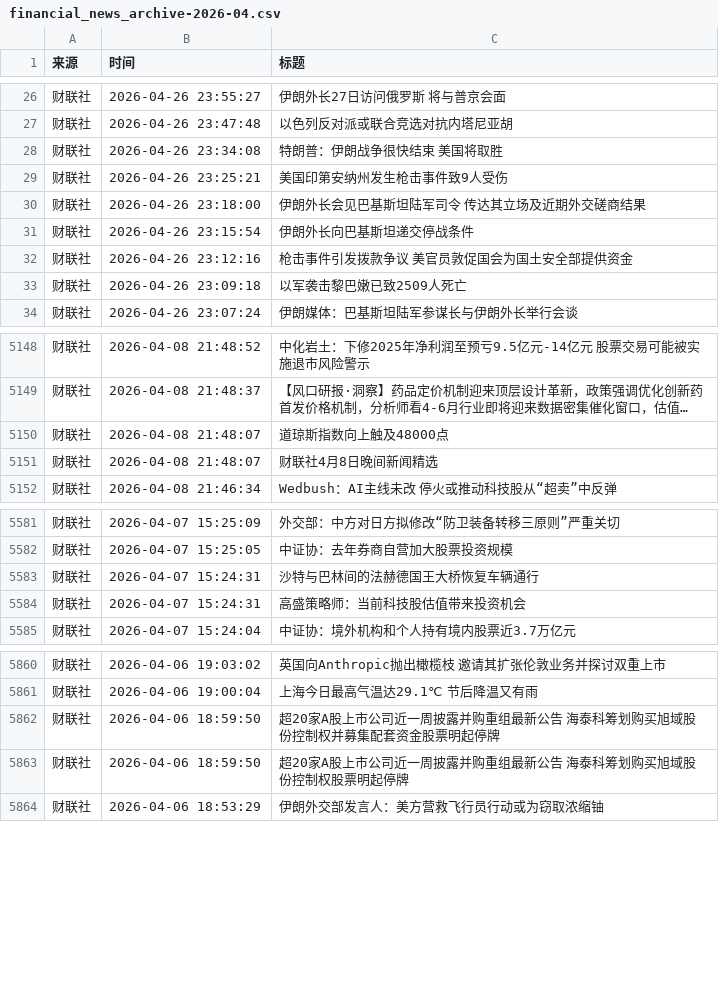
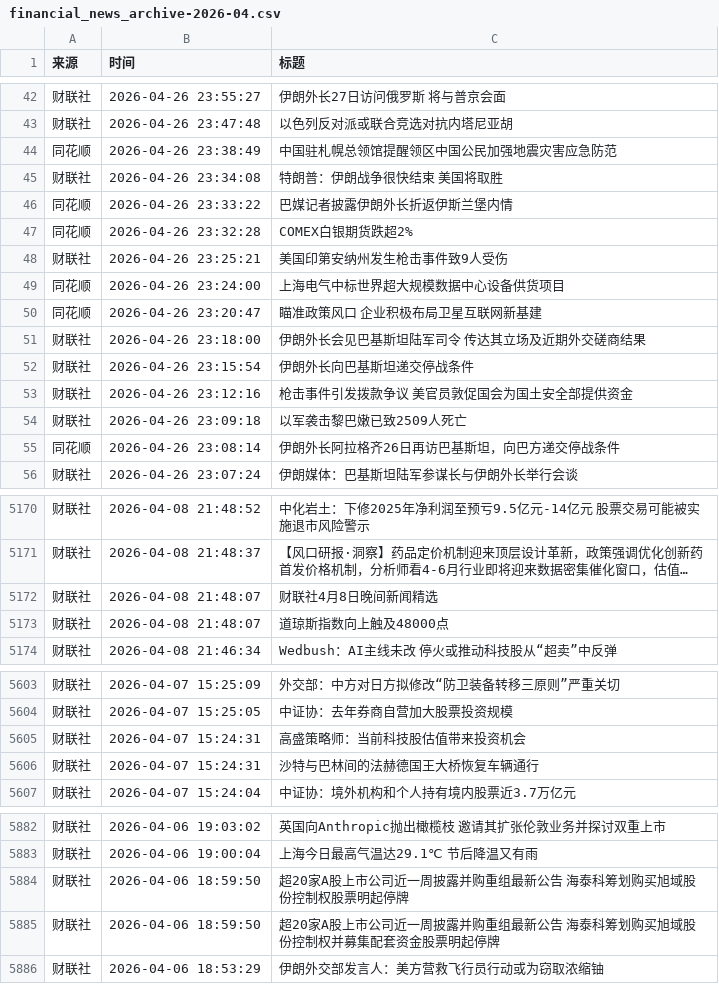
Before and after one commit to xiaoshuochangzai/huiboyanbao, a CSV file: 财经新闻数据/financial_news_archive-2026-04.csv, drawn as a sheet; only a part is shown, gaps mark what is left out; long unchanged cells end in …; the diff covers the shown part only; the diff names each change by its address in the sheet, - before the commit and + after, or states it on an @@ line.

```diff
--- a/财经新闻数据/financial_news_archive-2026-04.csv
+++ b/财经新闻数据/financial_news_archive-2026-04.csv
+row 44: 同花顺 | 2026-04-26 23:38:49 | 中国驻札幌总领馆提醒领区中国公民加强地震灾害应急防范
+row 46: 同花顺 | 2026-04-26 23:33:22 | 巴媒记者披露伊朗外长折返伊斯兰堡内情
+row 47: 同花顺 | 2026-04-26 23:32:28 | COMEX白银期货跌超2%
+row 49: 同花顺 | 2026-04-26 23:24:00 | 上海电气中标世界超大规模数据中心设备供货项目
+row 50: 同花顺 | 2026-04-26 23:20:47 | 瞄准政策风口 企业积极布局卫星互联网新基建
+row 55: 同花顺 | 2026-04-26 23:08:14 | 伊朗外长阿拉格齐26日再访巴基斯坦，向巴方递交停战条件
@@ row 5150 moved to row 5173: 财联社 @@
@@ row 5583 moved to row 5606: 财联社 @@
@@ row 5862 moved to row 5885: 财联社 @@
```
Also changed, not shown: 16 added rows and 5 moved rows elsewhere in this file, 5 other files.
